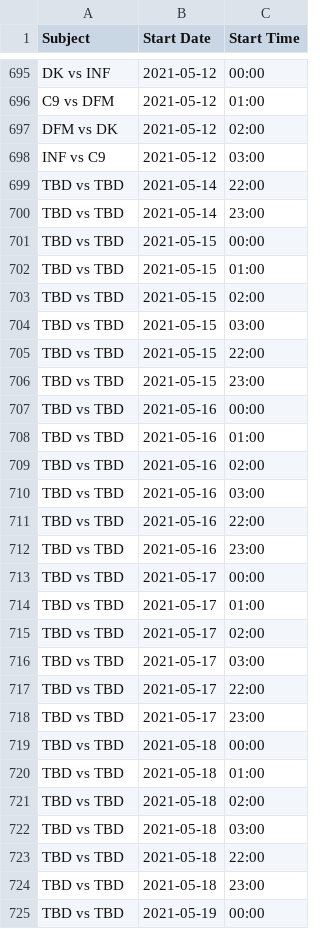
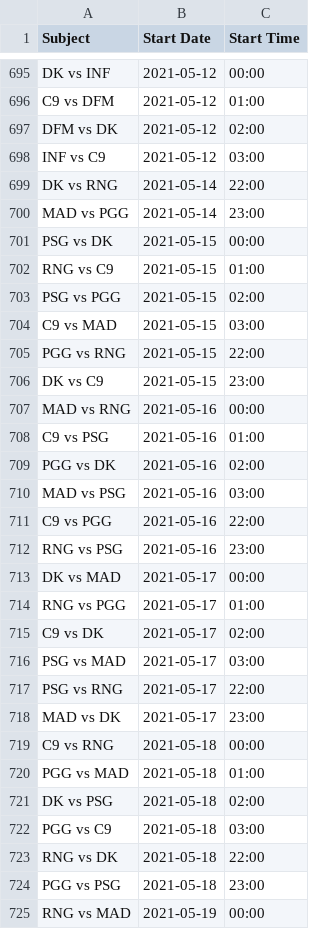
Before and after one commit to c0ncon/lck-discord-bot, a CSV file: schedule.csv, drawn as a sheet; only a part is shown, gaps mark what is left out; the diff covers the shown part only.

```diff
--- a/schedule.csv
+++ b/schedule.csv
@@ -698,28 +698,28 @@ DFM vs DK,2021-05-12,02:00
 INF vs C9,2021-05-12,03:00
-TBD vs TBD,2021-05-14,22:00
-TBD vs TBD,2021-05-14,23:00
-TBD vs TBD,2021-05-15,00:00
-TBD vs TBD,2021-05-15,01:00
-TBD vs TBD,2021-05-15,02:00
-TBD vs TBD,2021-05-15,03:00
-TBD vs TBD,2021-05-15,22:00
-TBD vs TBD,2021-05-15,23:00
-TBD vs TBD,2021-05-16,00:00
-TBD vs TBD,2021-05-16,01:00
-TBD vs TBD,2021-05-16,02:00
-TBD vs TBD,2021-05-16,03:00
-TBD vs TBD,2021-05-16,22:00
-TBD vs TBD,2021-05-16,23:00
-TBD vs TBD,2021-05-17,00:00
-TBD vs TBD,2021-05-17,01:00
-TBD vs TBD,2021-05-17,02:00
-TBD vs TBD,2021-05-17,03:00
-TBD vs TBD,2021-05-17,22:00
-TBD vs TBD,2021-05-17,23:00
-TBD vs TBD,2021-05-18,00:00
-TBD vs TBD,2021-05-18,01:00
-TBD vs TBD,2021-05-18,02:00
-TBD vs TBD,2021-05-18,03:00
-TBD vs TBD,2021-05-18,22:00
-TBD vs TBD,2021-05-18,23:00
-TBD vs TBD,2021-05-19,00:00
+DK vs RNG,2021-05-14,22:00
+MAD vs PGG,2021-05-14,23:00
+PSG vs DK,2021-05-15,00:00
+RNG vs C9,2021-05-15,01:00
+PSG vs PGG,2021-05-15,02:00
+C9 vs MAD,2021-05-15,03:00
+PGG vs RNG,2021-05-15,22:00
+DK vs C9,2021-05-15,23:00
+MAD vs RNG,2021-05-16,00:00
+C9 vs PSG,2021-05-16,01:00
+PGG vs DK,2021-05-16,02:00
+MAD vs PSG,2021-05-16,03:00
+C9 vs PGG,2021-05-16,22:00
+RNG vs PSG,2021-05-16,23:00
+DK vs MAD,2021-05-17,00:00
+RNG vs PGG,2021-05-17,01:00
+C9 vs DK,2021-05-17,02:00
+PSG vs MAD,2021-05-17,03:00
+PSG vs RNG,2021-05-17,22:00
+MAD vs DK,2021-05-17,23:00
+C9 vs RNG,2021-05-18,00:00
+PGG vs MAD,2021-05-18,01:00
+DK vs PSG,2021-05-18,02:00
+PGG vs C9,2021-05-18,03:00
+RNG vs DK,2021-05-18,22:00
+PGG vs PSG,2021-05-18,23:00
+RNG vs MAD,2021-05-19,00:00
```
Also changed, not shown: 6 edited cells elsewhere in this file, 3 other files.
